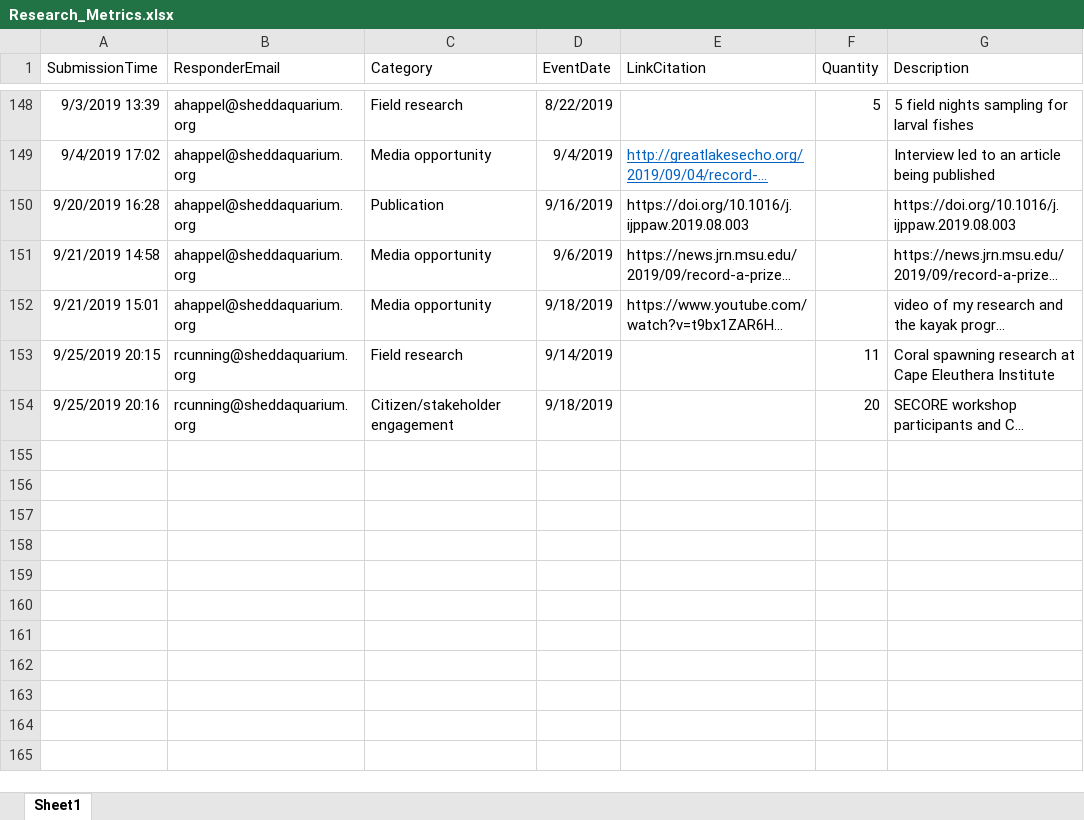
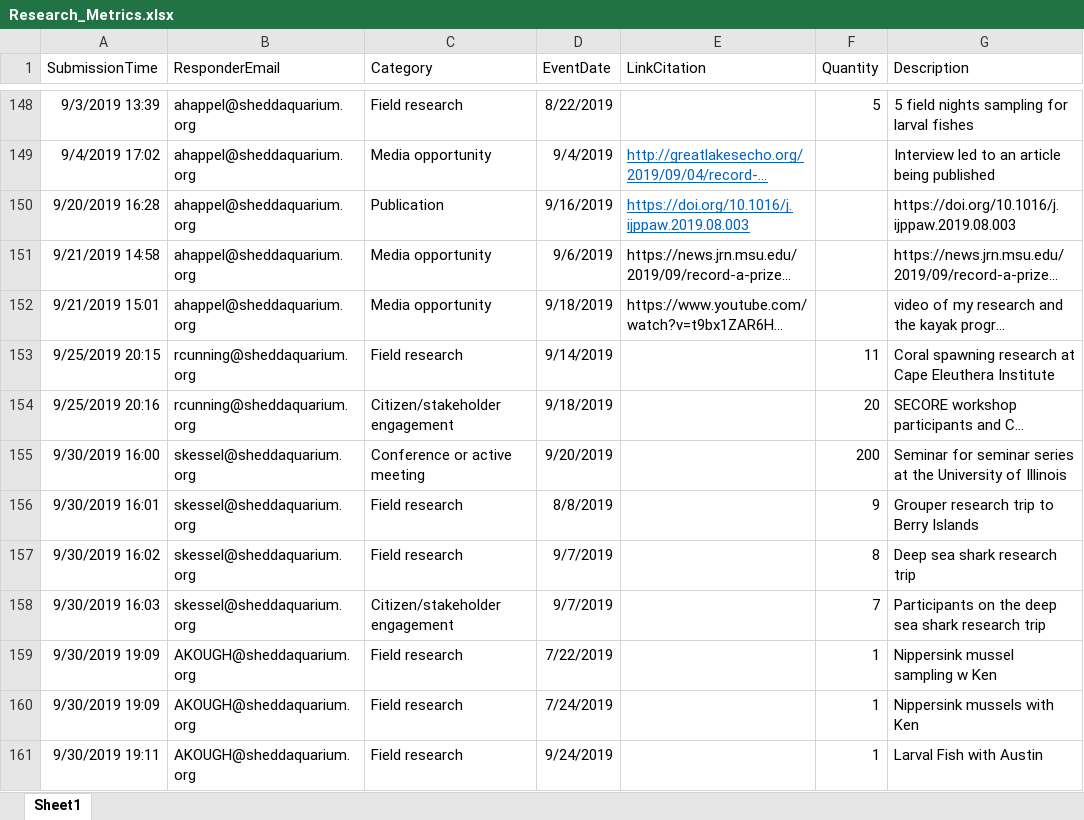
Before and after one commit to jrcunning/HC_metrics, an Excel workbook: data/Research_Metrics.xlsx, sheet Sheet1, drawn as a sheet; only a part is shown, gaps mark what is left out; long unchanged cells end in …; values as stored, in another font and other column widths than the file's, no borders; table styles not drawn; the diff covers the shown part only; the diff names each change by its address in the sheet, - before the commit and + after, or states it on an @@ line.

```diff
--- a/data/Research_Metrics.xlsx (sheet Sheet1)
+++ b/data/Research_Metrics.xlsx (sheet Sheet1)
@@ E150 underline: off → on, text colour: black → #0563C1 @@
+row 155: 9/30/2019 16:00 | skessel@sheddaquarium.org | Conference or active meeting | 9/20/2019 |  | 200 | Seminar for seminar series at the University of Illinois
+row 156: 9/30/2019 16:01 | skessel@sheddaquarium.org | Field research | 8/8/2019 |  | 9 | Grouper research trip to Berry Islands
+row 157: 9/30/2019 16:02 | skessel@sheddaquarium.org | Field research | 9/7/2019 |  | 8 | Deep sea shark research trip
+row 158: 9/30/2019 16:03 | skessel@sheddaquarium.org | Citizen/stakeholder engagement | 9/7/2019 |  | 7 | Participants on the deep sea shark research trip
+row 159: 9/30/2019 19:09 | AKOUGH@sheddaquarium.org | Field research | 7/22/2019 |  | 1 | Nippersink mussel sampling w Ken
+row 160: 9/30/2019 19:09 | AKOUGH@sheddaquarium.org | Field research | 7/24/2019 |  | 1 | Nippersink mussels with Ken
+row 161: 9/30/2019 19:11 | AKOUGH@sheddaquarium.org | Field research | 9/24/2019 |  | 1 | Larval Fish with Austin
```
Also changed, not shown: 11 added rows elsewhere in this sheet, 3 other files.
